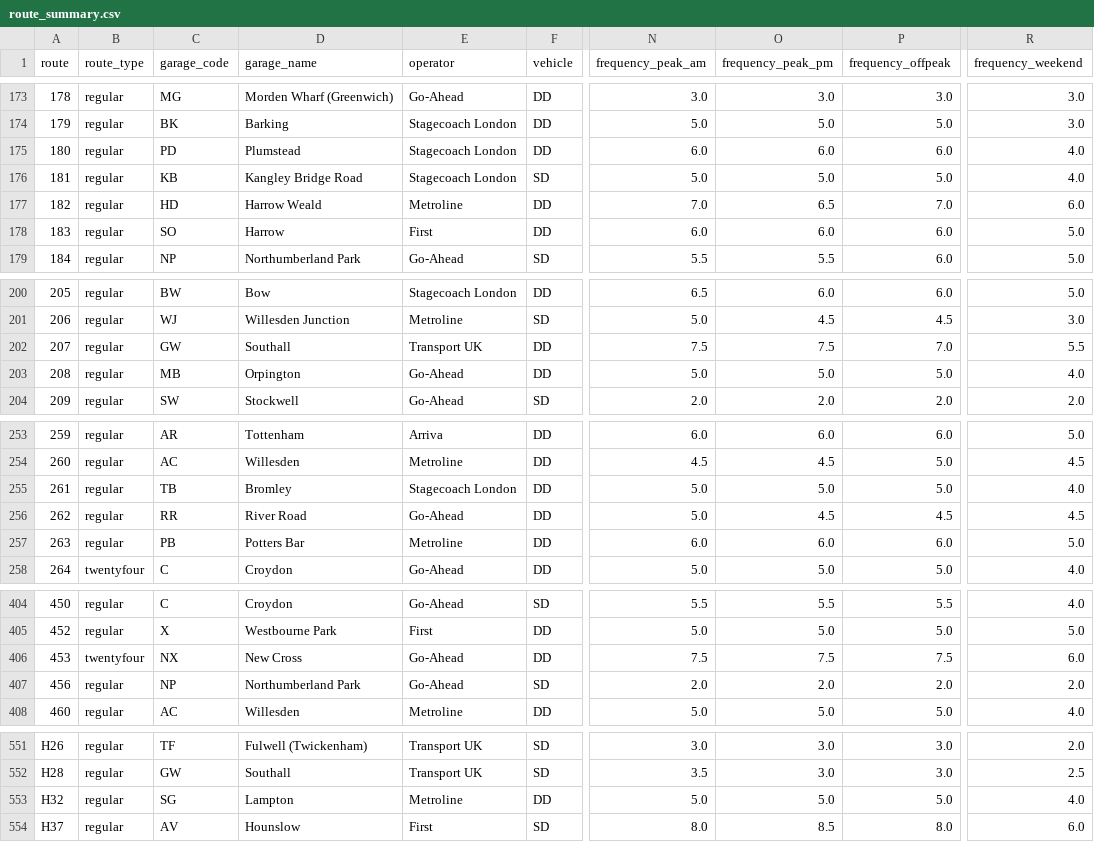
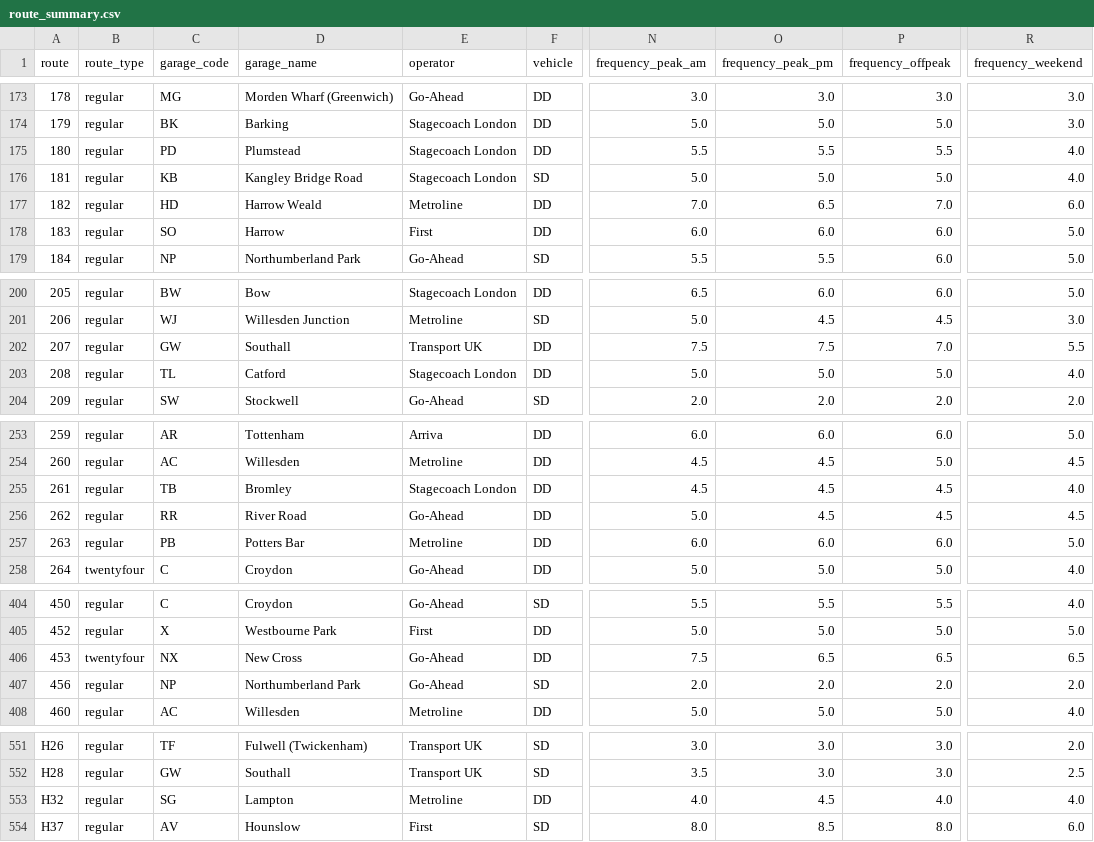
Before and after one commit to OmGaler/RouteMapster, a CSV file: data/processed/route_summary.csv, drawn as a sheet; only a part is shown, gaps mark what is left out; the diff covers the shown part only; the diff names each change by its address in the sheet, - before the commit and + after, or states it on an @@ line.

```diff
--- a/data/processed/route_summary.csv
+++ b/data/processed/route_summary.csv
-N175 (frequency_peak_am): 6.0
+N175 (frequency_peak_am): 5.5
-O175 (frequency_peak_pm): 6.0
+O175 (frequency_peak_pm): 5.5
-P175 (frequency_offpeak): 6.0
+P175 (frequency_offpeak): 5.5
-C203 (garage_code): MB
+C203 (garage_code): TL
-D203 (garage_name): Orpington
+D203 (garage_name): Catford
-E203 (operator): Go-Ahead
+E203 (operator): Stagecoach London
-N255 (frequency_peak_am): 5.0
+N255 (frequency_peak_am): 4.5
-O255 (frequency_peak_pm): 5.0
+O255 (frequency_peak_pm): 4.5
-P255 (frequency_offpeak): 5.0
+P255 (frequency_offpeak): 4.5
-O406 (frequency_peak_pm): 7.5
+O406 (frequency_peak_pm): 6.5
-P406 (frequency_offpeak): 7.5
+P406 (frequency_offpeak): 6.5
-R406 (frequency_weekend): 6.0
+R406 (frequency_weekend): 6.5
-N553 (frequency_peak_am): 5.0
+N553 (frequency_peak_am): 4.0
-O553 (frequency_peak_pm): 5.0
+O553 (frequency_peak_pm): 4.5
-P553 (frequency_offpeak): 5.0
+P553 (frequency_offpeak): 4.0
```
Also changed, not shown: 39 edited cells elsewhere in this file, 3 other files.
